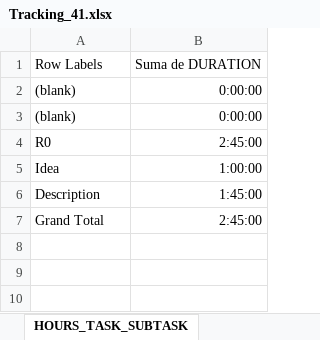
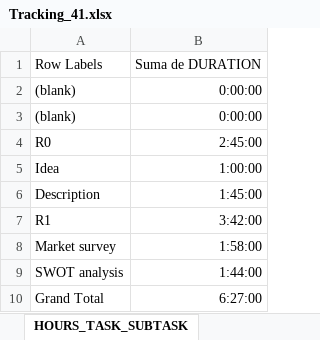
Before and after one commit to DanielMoralex/PIGS_project, an Excel workbook: Tracking_41.xlsx, sheet HOURS_TASK_SUBTASK, drawn as a sheet; values as stored, in another font and other column widths than the file's, no borders; addresses are those after the commit; the diff names each change by its address in the sheet, - before the commit and + after, or states it on an @@ line.

```diff
--- a/Tracking_41.xlsx (sheet HOURS_TASK_SUBTASK)
+++ b/Tracking_41.xlsx (sheet HOURS_TASK_SUBTASK)
+row 7: R1 | 3:42:00
+row 8: Market survey | 1:58:00
+row 9: SWOT analysis | 1:44:00
-B10: 2:45:00
+B10: 6:27:00
```
Also changed, not shown: sheet TRACKING, sheet WBS, sheet HOURS_PERSON_DAY, sheet HOURS_PERSON_TASK, charts or pictures.
